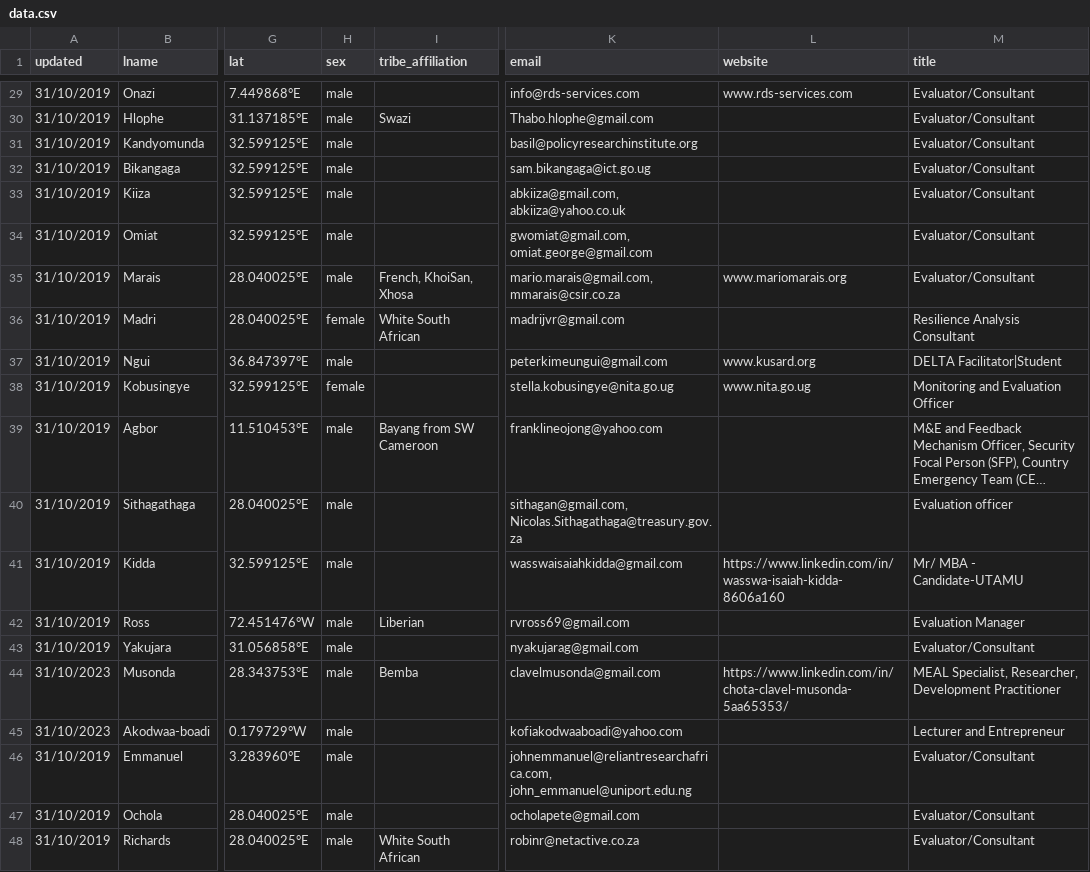
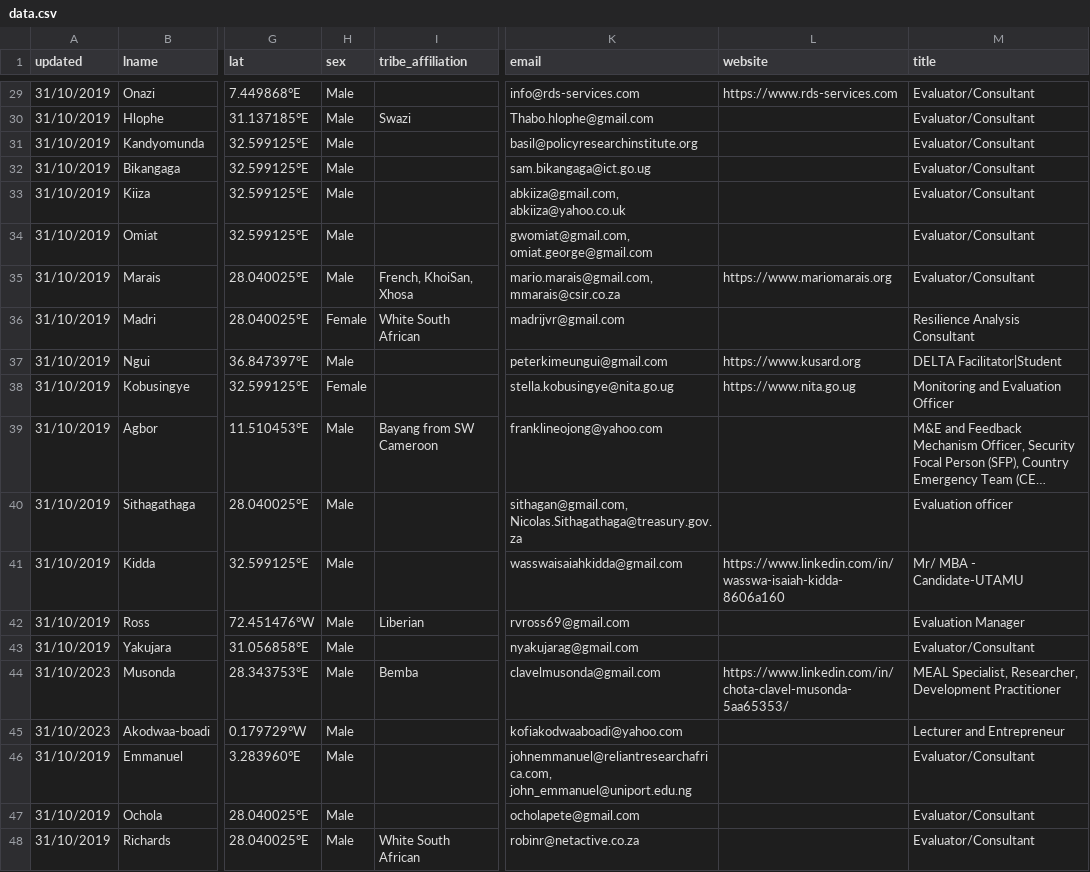
Before and after one commit to tkcram/evalindigenous, a CSV file: public/data.csv, drawn as a sheet; only a part is shown, gaps mark what is left out; long unchanged cells end in …; the diff covers the shown part only; the diff names each change by its address in the sheet, - before the commit and + after, or states it on an @@ line.

```diff
--- a/public/data.csv
+++ b/public/data.csv
-H29:H35 (sex): male
+H29:H35 (sex): Male
-L29 (website): www.rds-services.com
+L29 (website): https://www.rds-services.com
-L35 (website): www.mariomarais.org
+L35 (website): https://www.mariomarais.org
-H36 (sex): female
+H36 (sex): Female
-H37 (sex): male
+H37 (sex): Male
-L37 (website): www.kusard.org
+L37 (website): https://www.kusard.org
-H38 (sex): female
+H38 (sex): Female
-L38 (website): www.nita.go.ug
+L38 (website): https://www.nita.go.ug
-H39:H48 (sex): male
+H39:H48 (sex): Male
```
Also changed, not shown: 34 edited cells elsewhere in this file.
